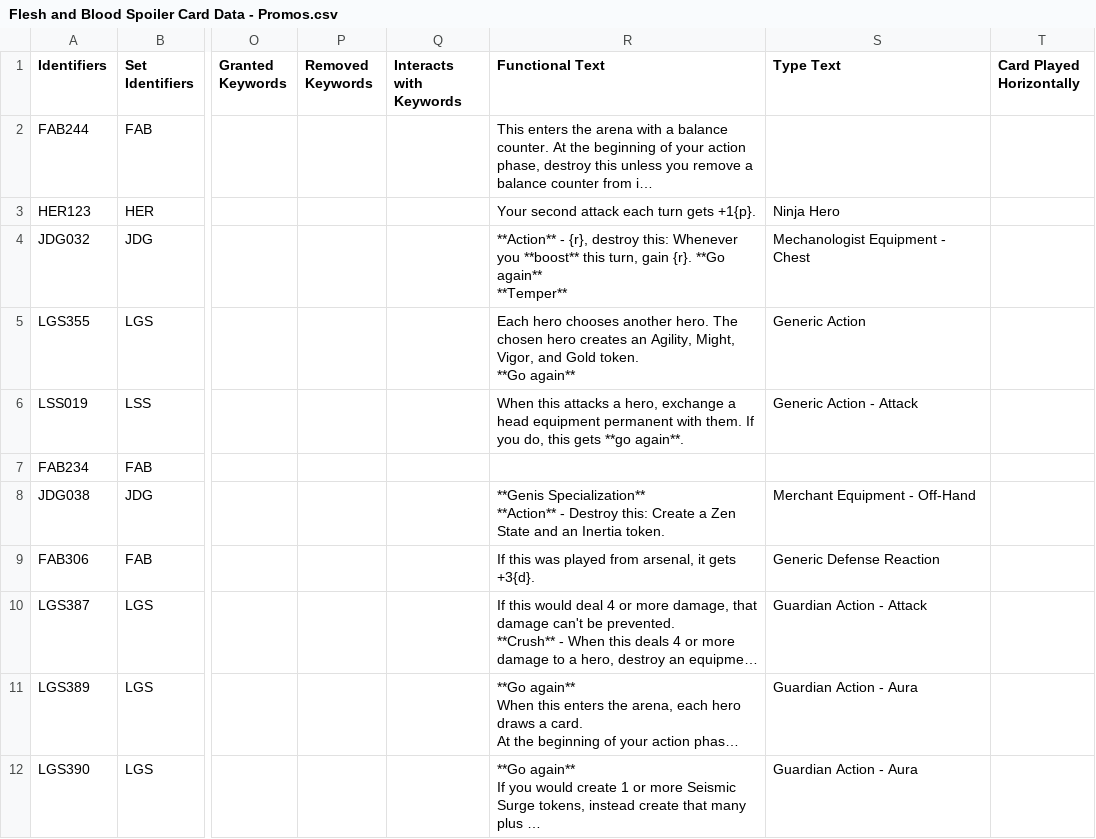
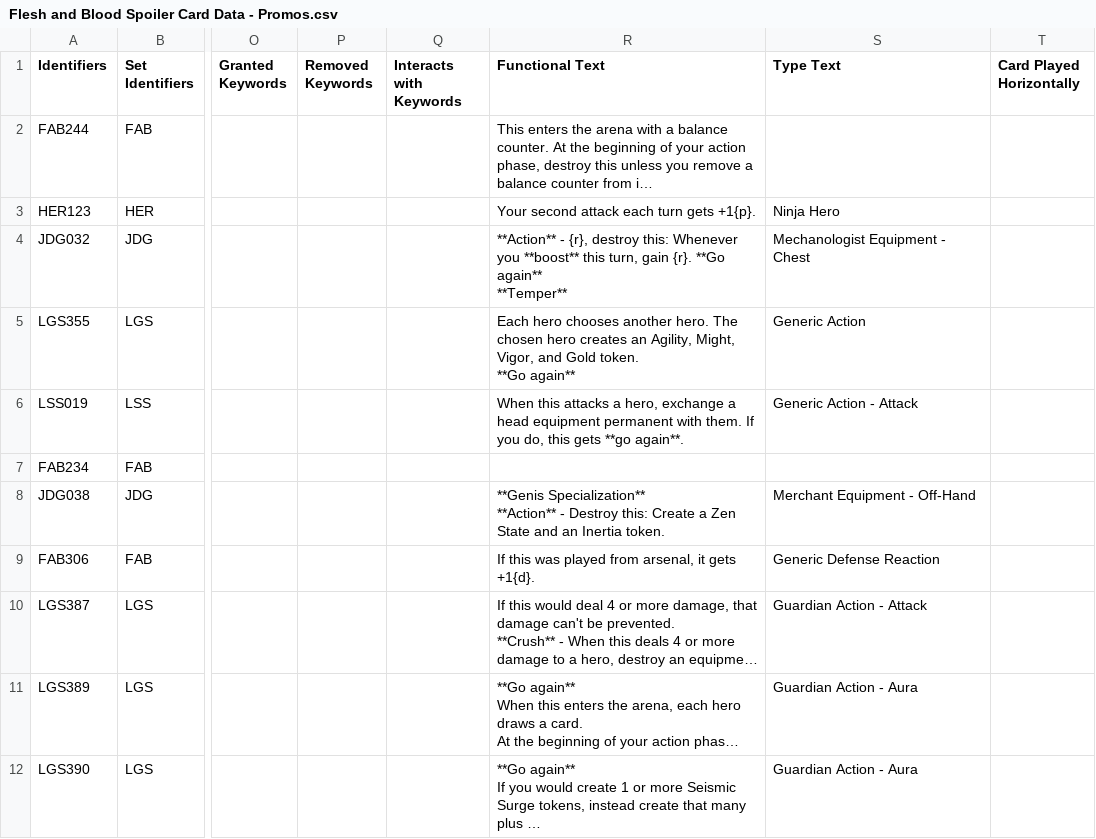
Before and after one commit to fabrary/cards, a CSV file: packages/cards/scripts/Spoiled/Flesh and Blood Spoiler Card Data - Promos.csv, drawn as a sheet; only a part is shown, gaps mark what is left out; long unchanged cells end in …; the diff names each change by its address in the sheet, - before the commit and + after, or states it on an @@ line.

```diff
--- a/packages/cards/scripts/Spoiled/Flesh and Blood Spoiler Card Data - Promos.csv
+++ b/packages/cards/scripts/Spoiled/Flesh and Blood Spoiler Card Data - Promos.csv
-R9 (Functional Text): …it gets +3{d}.
+R9 (Functional Text): …it gets +1{d}.
```
Also changed, not shown: packages/cards/scripts/Spoiled/Flesh and Blood Spoiler Card Data - SEA.csv, 7 other files.
